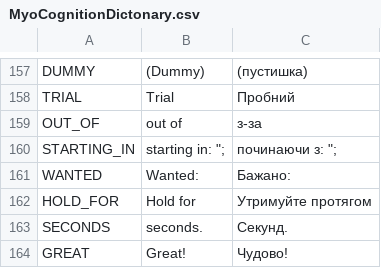
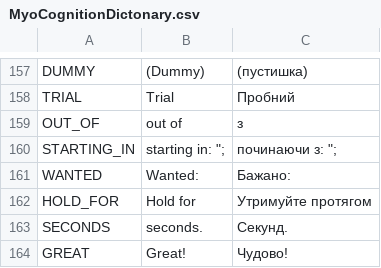
Before and after one commit to oleks/myo-cognition-translations, a CSV file: MyoCognitionDictonary.csv, drawn as a sheet; only a part is shown, gaps mark what is left out.

Commit message:
Improve translation

```diff
--- a/MyoCognitionDictonary.csv
+++ b/MyoCognitionDictonary.csv
@@ -158,3 +158,3 @@
 "TRIAL","Trial ","Пробний"
-"OUT_OF"," out of ","з-за"
+"OUT_OF"," out of ","з"
 "STARTING_IN","starting in: "";","починаючи з: "";"
```
